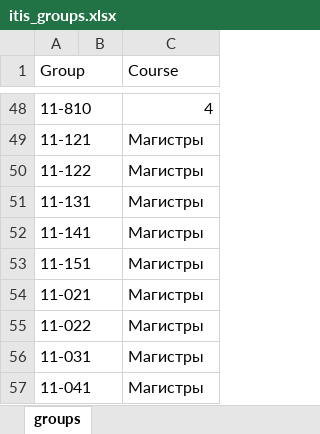
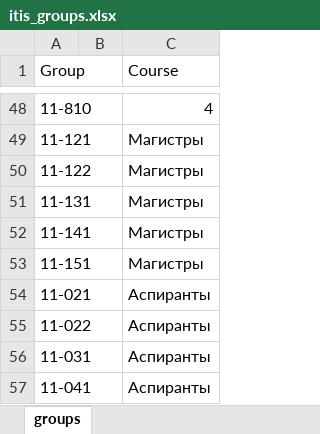
Before and after one commit to MMingazoff/ITIS-helper, an Excel workbook: data/itis_groups.xlsx, sheet groups, drawn as a sheet; only a part is shown, gaps mark what is left out; values as stored, in another font and other column widths than the file's, no borders; the diff names each change by its address in the sheet, - before the commit and + after, or states it on an @@ line.

```diff
--- a/data/itis_groups.xlsx (sheet groups)
+++ b/data/itis_groups.xlsx (sheet groups)
-C54:C57 (Course): Магистры
+C54:C57 (Course): Аспиранты
```
Also changed, not shown: data/itis_students.xlsx, 1 other file.
